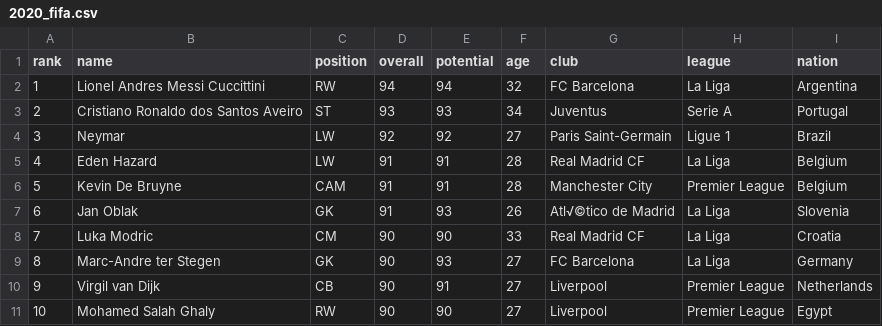
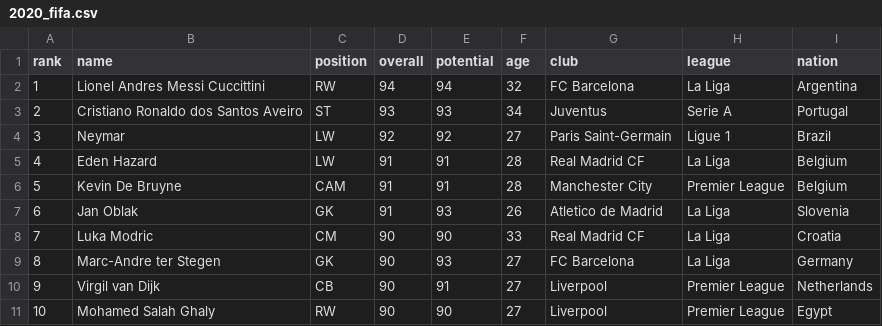
Before and after one commit to Dvalentine19/Dvalentine19.github.io, a CSV file: data/2020_fifa.csv, drawn as a sheet; only a part is shown.

```diff
--- a/data/2020_fifa.csv
+++ b/data/2020_fifa.csv
@@ -6,3 +6,3 @@
 5,Kevin De Bruyne,CAM,91,91,28,Manchester City,Premier League,Belgium
-6,Jan Oblak,GK,91,93,26,Atl√©tico de Madrid,La Liga,Slovenia
+6,Jan Oblak,GK,91,93,26,Atletico de Madrid,La Liga,Slovenia
 7,Luka Modric,CM,90,90,33,Real Madrid CF,La Liga,Croatia
```
Also changed, not shown: data/ALL_fifa.csv, 1 other file.
